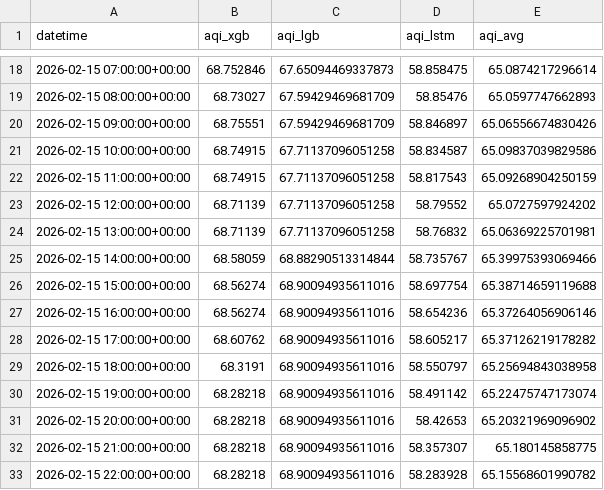
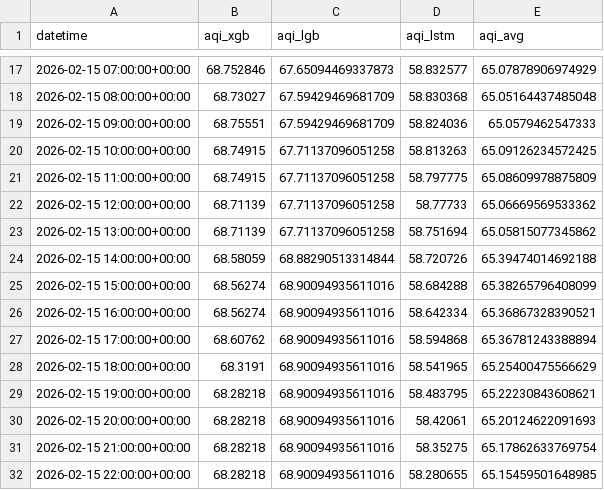
Before and after one commit to QuntaraMuhammadAshraf23/AQIPrediction, a CSV file: predictions/aqi_predictions_3days.csv, drawn as a sheet; only a part is shown, gaps mark what is left out; the diff covers the shown part only.

```diff
--- a/predictions/aqi_predictions_3days.csv
+++ b/predictions/aqi_predictions_3days.csv
@@ -18,16 +17,16 @@ datetime,aqi_xgb,aqi_lgb,aqi_lstm,aqi_avg
-2026-02-15 07:00:00+00:00,68.752846,67.65094469337873,58.858475,65.0874217296614
-2026-02-15 08:00:00+00:00,68.73027,67.59429469681709,58.85476,65.0597747662893
-2026-02-15 09:00:00+00:00,68.75551,67.59429469681709,58.846897,65.06556674830426
-2026-02-15 10:00:00+00:00,68.74915,67.71137096051258,58.834587,65.09837039829586
-2026-02-15 11:00:00+00:00,68.74915,67.71137096051258,58.817543,65.09268904250159
-2026-02-15 12:00:00+00:00,68.71139,67.71137096051258,58.79552,65.0727597924202
-2026-02-15 13:00:00+00:00,68.71139,67.71137096051258,58.76832,65.06369225701981
-2026-02-15 14:00:00+00:00,68.58059,68.88290513314844,58.735767,65.39975393069466
-2026-02-15 15:00:00+00:00,68.56274,68.90094935611016,58.697754,65.38714659119688
-2026-02-15 16:00:00+00:00,68.56274,68.90094935611016,58.654236,65.37264056906146
-2026-02-15 17:00:00+00:00,68.60762,68.90094935611016,58.605217,65.37126219178282
-2026-02-15 18:00:00+00:00,68.3191,68.90094935611016,58.550797,65.25694843038958
-2026-02-15 19:00:00+00:00,68.28218,68.90094935611016,58.491142,65.22475747173074
-2026-02-15 20:00:00+00:00,68.28218,68.90094935611016,58.42653,65.20321969096902
-2026-02-15 21:00:00+00:00,68.28218,68.90094935611016,58.357307,65.180145858775
-2026-02-15 22:00:00+00:00,68.28218,68.90094935611016,58.283928,65.15568601990782
+2026-02-15 07:00:00+00:00,68.752846,67.65094469337873,58.832577,65.07878906974929
+2026-02-15 08:00:00+00:00,68.73027,67.59429469681709,58.830368,65.05164437485048
+2026-02-15 09:00:00+00:00,68.75551,67.59429469681709,58.824036,65.0579462547333
+2026-02-15 10:00:00+00:00,68.74915,67.71137096051258,58.813263,65.09126234572425
+2026-02-15 11:00:00+00:00,68.74915,67.71137096051258,58.797775,65.08609978875809
+2026-02-15 12:00:00+00:00,68.71139,67.71137096051258,58.77733,65.06669569533362
+2026-02-15 13:00:00+00:00,68.71139,67.71137096051258,58.751694,65.05815077345862
+2026-02-15 14:00:00+00:00,68.58059,68.88290513314844,58.720726,65.39474014692188
+2026-02-15 15:00:00+00:00,68.56274,68.90094935611016,58.684288,65.38265796408099
+2026-02-15 16:00:00+00:00,68.56274,68.90094935611016,58.642334,65.36867328390521
+2026-02-15 17:00:00+00:00,68.60762,68.90094935611016,58.594868,65.36781243388894
+2026-02-15 18:00:00+00:00,68.3191,68.90094935611016,58.541965,65.25400475566629
+2026-02-15 19:00:00+00:00,68.28218,68.90094935611016,58.483795,65.22230843608621
+2026-02-15 20:00:00+00:00,68.28218,68.90094935611016,58.42061,65.20124622091693
+2026-02-15 21:00:00+00:00,68.28218,68.90094935611016,58.35275,65.17862633769754
+2026-02-15 22:00:00+00:00,68.28218,68.90094935611016,58.280655,65.15459501648985
```
Also changed, not shown: 1 added row, 1 removed row and 110 edited cells elsewhere in this file, data/aqi_features.csv.
